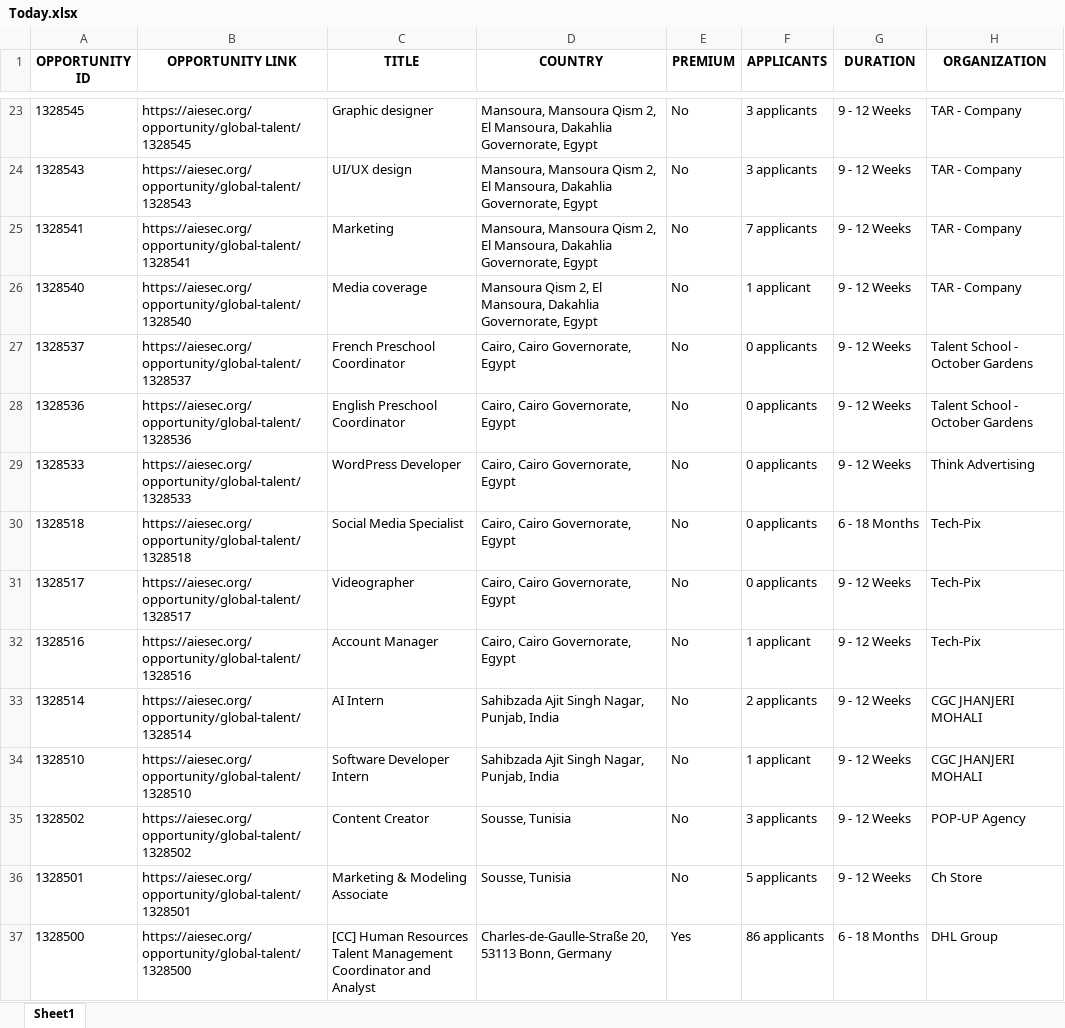
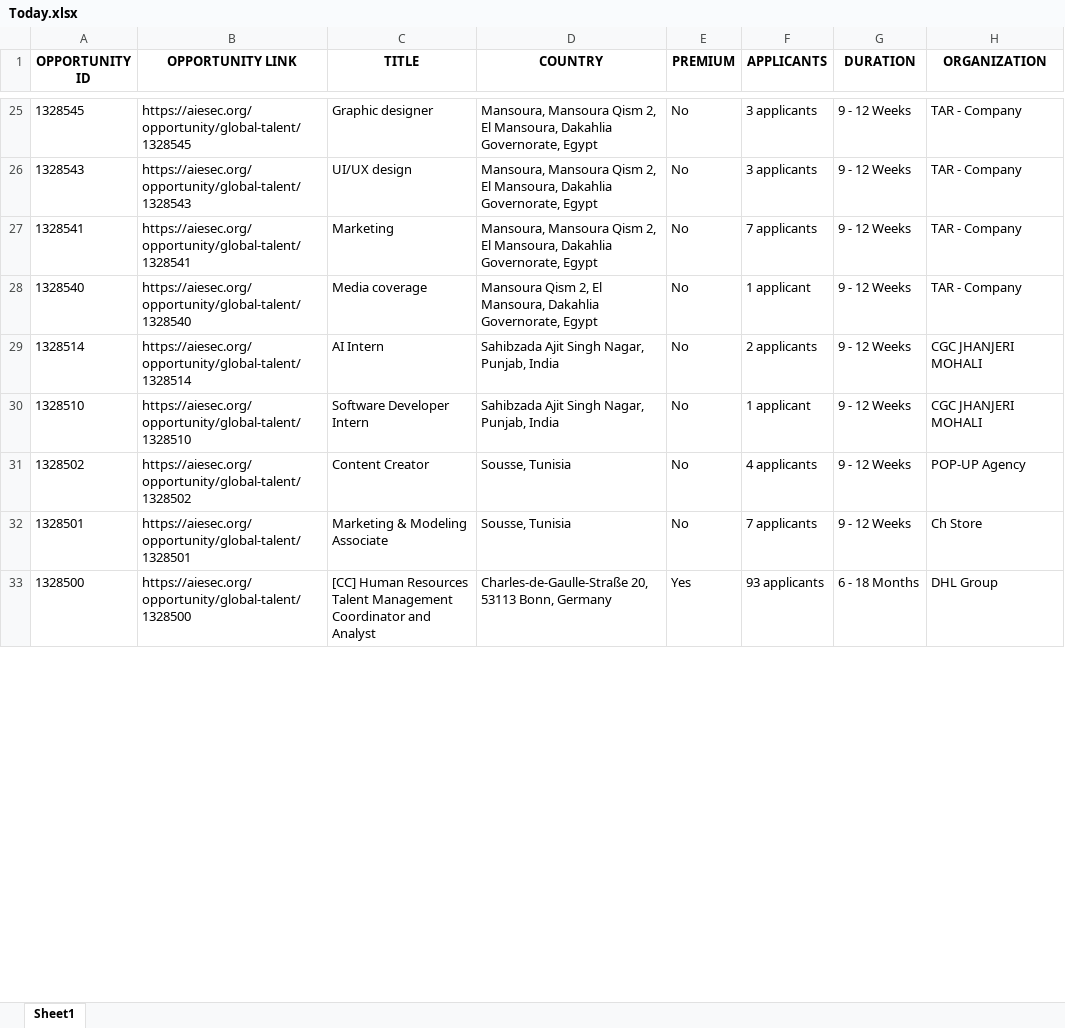
Before and after one commit to IbrahiimHassan/AIESEC_GUC, an Excel workbook: Today.xlsx, sheet Sheet1, drawn as a sheet; only a part is shown, gaps mark what is left out; values as stored, in another font and other column widths than the file's, no borders; removed rows and columns are numbered as before the commit, all else as after; the diff covers the shown part only; the diff names each change by its address in the sheet, - before the commit and + after, or states it on an @@ line.

```diff
--- a/Today.xlsx (sheet Sheet1)
+++ b/Today.xlsx (sheet Sheet1)
-row 27: 1328537 | https://aiesec.org/opportunity/global-talent/1328537 | French Preschool Coordinator | Cairo, Cairo Governorate, Egypt | No | 0 applicants | 9 - 12 Weeks | Talent School - October Gardens
-row 28: 1328536 | https://aiesec.org/opportunity/global-talent/1328536 | English Preschool Coordinator | Cairo, Cairo Governorate, Egypt | No | 0 applicants | 9 - 12 Weeks | Talent School - October Gardens
-row 29: 1328533 | https://aiesec.org/opportunity/global-talent/1328533 | WordPress Developer | Cairo, Cairo Governorate, Egypt | No | 0 applicants | 9 - 12 Weeks | Think Advertising
-row 30: 1328518 | https://aiesec.org/opportunity/global-talent/1328518 | Social Media Specialist | Cairo, Cairo Governorate, Egypt | No | 0 applicants | 6 - 18 Months | Tech-Pix
-row 31: 1328517 | https://aiesec.org/opportunity/global-talent/1328517 | Videographer | Cairo, Cairo Governorate, Egypt | No | 0 applicants | 9 - 12 Weeks | Tech-Pix
-row 32: 1328516 | https://aiesec.org/opportunity/global-talent/1328516 | Account Manager | Cairo, Cairo Governorate, Egypt | No | 1 applicant | 9 - 12 Weeks | Tech-Pix
-F31 (APPLICANTS): 3 applicants
+F31 (APPLICANTS): 4 applicants
-F32 (APPLICANTS): 5 applicants
+F32 (APPLICANTS): 7 applicants
-F33 (APPLICANTS): 86 applicants
+F33 (APPLICANTS): 93 applicants
```
Also changed, not shown: 8 added rows, 20 removed rows, 2 moved rows and 113 edited cells elsewhere in this sheet, New.xlsx, 1 other file.
